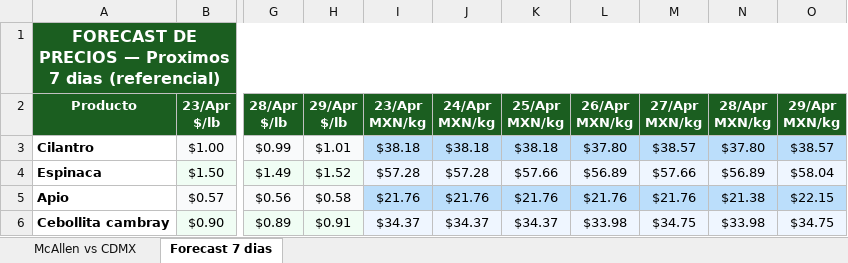
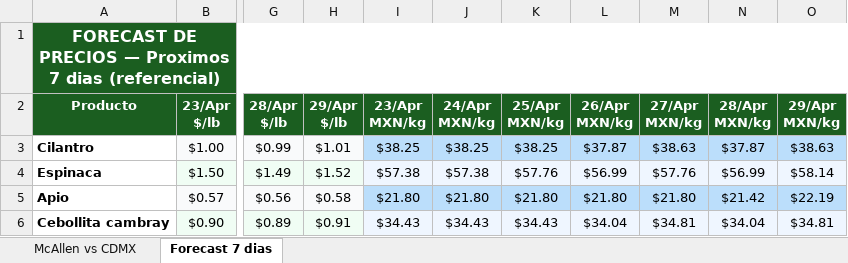
Before and after one commit to pichomelbrands-prog/precios-mcallen, an Excel workbook: precios_mcallen_2026-04-23.xlsx, sheet Forecast 7 dias, drawn as a sheet; only a part is shown, gaps mark what is left out; values as stored, in another font and other column widths than the file's, no borders; the diff covers the shown part only; the diff names each change by its address in the sheet, - before the commit and + after, or states it on an @@ line.

```diff
--- a/precios_mcallen_2026-04-23.xlsx (sheet Forecast 7 dias)
+++ b/precios_mcallen_2026-04-23.xlsx (sheet Forecast 7 dias)
-I3 (23/Apr MXN/kg): $38.18
+I3 (23/Apr MXN/kg): $38.25
-J3 (24/Apr MXN/kg): $38.18
+J3 (24/Apr MXN/kg): $38.25
-K3 (25/Apr MXN/kg): $38.18
+K3 (25/Apr MXN/kg): $38.25
-L3 (26/Apr MXN/kg): $37.80
+L3 (26/Apr MXN/kg): $37.87
-M3 (27/Apr MXN/kg): $38.57
+M3 (27/Apr MXN/kg): $38.63
-N3 (28/Apr MXN/kg): $37.80
+N3 (28/Apr MXN/kg): $37.87
-O3 (29/Apr MXN/kg): $38.57
+O3 (29/Apr MXN/kg): $38.63
-I4 (23/Apr MXN/kg): $57.28
+I4 (23/Apr MXN/kg): $57.38
-J4 (24/Apr MXN/kg): $57.28
+J4 (24/Apr MXN/kg): $57.38
-K4 (25/Apr MXN/kg): $57.66
+K4 (25/Apr MXN/kg): $57.76
-L4 (26/Apr MXN/kg): $56.89
+L4 (26/Apr MXN/kg): $56.99
-M4 (27/Apr MXN/kg): $57.66
+M4 (27/Apr MXN/kg): $57.76
-N4 (28/Apr MXN/kg): $56.89
+N4 (28/Apr MXN/kg): $56.99
-O4 (29/Apr MXN/kg): $58.04
+O4 (29/Apr MXN/kg): $58.14
-I5 (23/Apr MXN/kg): $21.76
+I5 (23/Apr MXN/kg): $21.80
-J5 (24/Apr MXN/kg): $21.76
+J5 (24/Apr MXN/kg): $21.80
-K5 (25/Apr MXN/kg): $21.76
+K5 (25/Apr MXN/kg): $21.80
-L5 (26/Apr MXN/kg): $21.76
+L5 (26/Apr MXN/kg): $21.80
-M5 (27/Apr MXN/kg): $21.76
+M5 (27/Apr MXN/kg): $21.80
-N5 (28/Apr MXN/kg): $21.38
+N5 (28/Apr MXN/kg): $21.42
-O5 (29/Apr MXN/kg): $22.15
+O5 (29/Apr MXN/kg): $22.19
-I6 (23/Apr MXN/kg): $34.37
+I6 (23/Apr MXN/kg): $34.43
-J6 (24/Apr MXN/kg): $34.37
+J6 (24/Apr MXN/kg): $34.43
-K6 (25/Apr MXN/kg): $34.37
+K6 (25/Apr MXN/kg): $34.43
-L6 (26/Apr MXN/kg): $33.98
+L6 (26/Apr MXN/kg): $34.04
-M6 (27/Apr MXN/kg): $34.75
+M6 (27/Apr MXN/kg): $34.81
-N6 (28/Apr MXN/kg): $33.98
+N6 (28/Apr MXN/kg): $34.04
-O6 (29/Apr MXN/kg): $34.75
+O6 (29/Apr MXN/kg): $34.81
```
Also changed, not shown: 266 edited cells elsewhere in this sheet, sheet McAllen vs CDMX, 2 other files.
